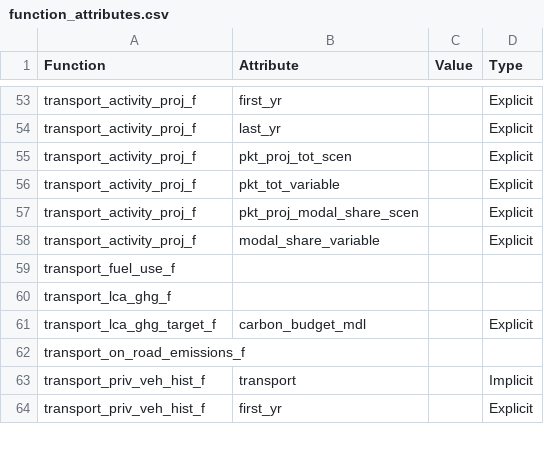
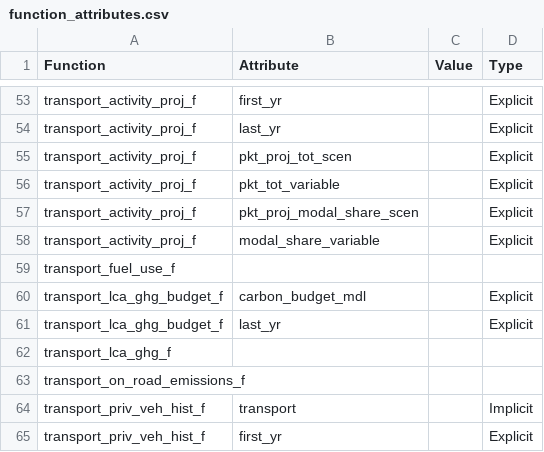
Before and after one commit to amilovanoff/CURTAIL_sgp, a CSV file: architecture/function_attributes.csv, drawn as a sheet; only a part is shown, gaps mark what is left out; removed rows and columns are numbered as before the commit, all else as after; the diff names each change by its address in the sheet, - before the commit and + after, or states it on an @@ line.

```diff
--- a/architecture/function_attributes.csv
+++ b/architecture/function_attributes.csv
+row 60: transport_lca_ghg_budget_f | carbon_budget_mdl |  | Explicit
+row 61: transport_lca_ghg_budget_f | last_yr |  | Explicit
-row 61: transport_lca_ghg_target_f | carbon_budget_mdl |  | Explicit
```
Also changed, not shown: architecture/attribute_value.csv, architecture/function_explicit_attributes.csv, 25 other files.
